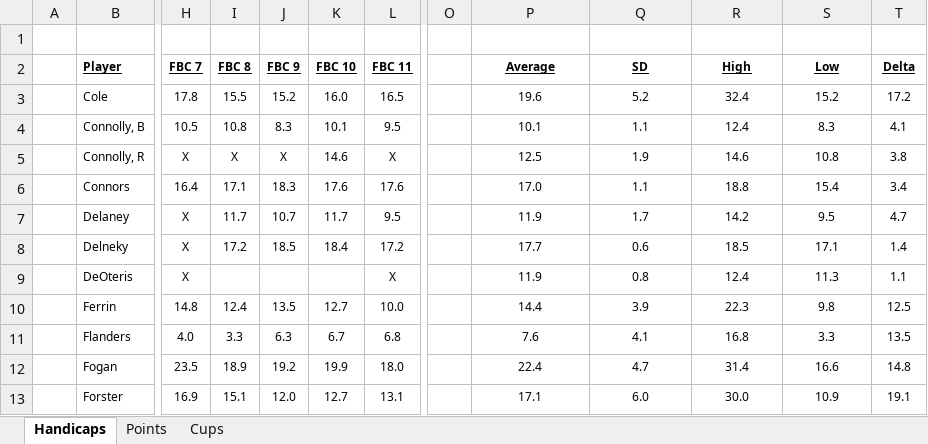
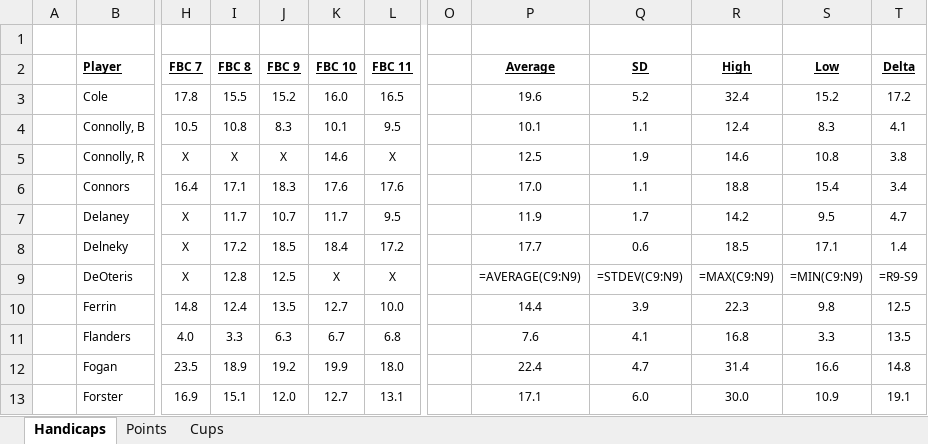
Before and after one commit to craighilts/fbc-data, an Excel workbook: Handicaps & Points (Historical).xlsx, sheet Handicaps, drawn as a sheet; only a part is shown, gaps mark what is left out; values as stored, in another font and other column widths than the file's, no borders; formulas without a stored value are shown as written; the diff names each change by its address in the sheet, - before the commit and + after, or states it on an @@ line.

```diff
--- a/Handicaps & Points (Historical).xlsx (sheet Handicaps)
+++ b/Handicaps & Points (Historical).xlsx (sheet Handicaps)
-I9 (FBC 8): (empty)
+I9 (FBC 8): 12.8
-J9 (FBC 9): (empty)
+J9 (FBC 9): 12.5
-K9 (FBC 10): (empty)
+K9 (FBC 10): X
-P9 (Average): 11.9
+P9 (Average): =AVERAGE(C9:N9)
-Q9 (SD): 0.8
+Q9 (SD): =STDEV(C9:N9)
-R9 (High): 12.4
+R9 (High): =MAX(C9:N9)
-S9 (Low): 11.3
+S9 (Low): =MIN(C9:N9)
-T9 (Delta): 1.1
+T9 (Delta): =R9-S9
```
Also changed, not shown: FBC_Data.xlsx.
